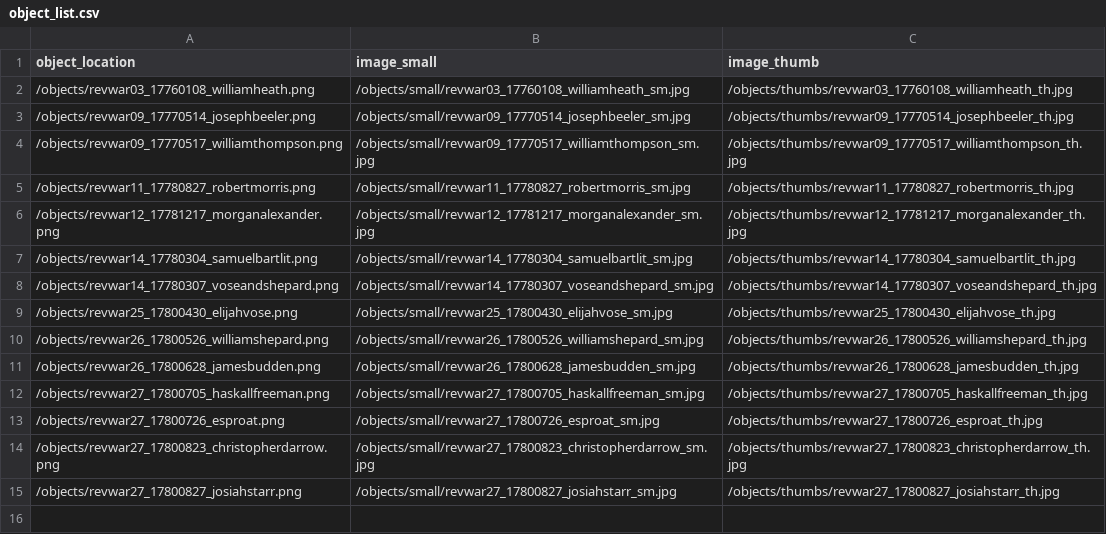
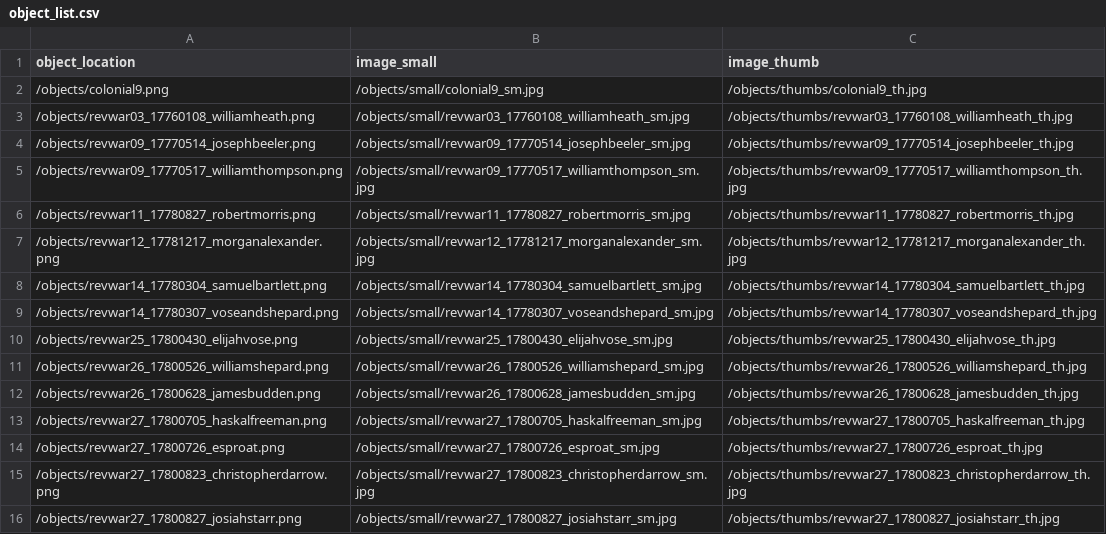
Before and after one commit to kal3aw/addenda, a CSV file: objects/object_list.csv, drawn as a sheet.

Commit message:
add correctly named objects

```diff
--- a/objects/object_list.csv
+++ b/objects/object_list.csv
@@ -1,2 +1,3 @@
 object_location,image_small,image_thumb
+/objects/colonial9.png,/objects/small/colonial9_sm.jpg,/objects/thumbs/colonial9_th.jpg
 /objects/revwar03_17760108_williamheath.png,/objects/small/revwar03_17760108_williamheath_sm.jpg,/objects/thumbs/revwar03_17760108_williamheath_th.jpg
@@ -6,3 +7,3 @@ object_location,image_small,image_thumb
 /objects/revwar12_17781217_morganalexander.png,/objects/small/revwar12_17781217_morganalexander_sm.jpg,/objects/thumbs/revwar12_17781217_morganalexander_th.jpg
-/objects/revwar14_17780304_samuelbartlit.png,/objects/small/revwar14_17780304_samuelbartlit_sm.jpg,/objects/thumbs/revwar14_17780304_samuelbartlit_th.jpg
+/objects/revwar14_17780304_samuelbartlett.png,/objects/small/revwar14_17780304_samuelbartlett_sm.jpg,/objects/thumbs/revwar14_17780304_samuelbartlett_th.jpg
 /objects/revwar14_17780307_voseandshepard.png,/objects/small/revwar14_17780307_voseandshepard_sm.jpg,/objects/thumbs/revwar14_17780307_voseandshepard_th.jpg
@@ -11,3 +12,3 @@ object_location,image_small,image_thumb
 /objects/revwar26_17800628_jamesbudden.png,/objects/small/revwar26_17800628_jamesbudden_sm.jpg,/objects/thumbs/revwar26_17800628_jamesbudden_th.jpg
-/objects/revwar27_17800705_haskallfreeman.png,/objects/small/revwar27_17800705_haskallfreeman_sm.jpg,/objects/thumbs/revwar27_17800705_haskallfreeman_th.jpg
+/objects/revwar27_17800705_haskalfreeman.png,/objects/small/revwar27_17800705_haskalfreeman_sm.jpg,/objects/thumbs/revwar27_17800705_haskalfreeman_th.jpg
 /objects/revwar27_17800726_esproat.png,/objects/small/revwar27_17800726_esproat_sm.jpg,/objects/thumbs/revwar27_17800726_esproat_th.jpg
```
Also changed, not shown: 8 other files.
